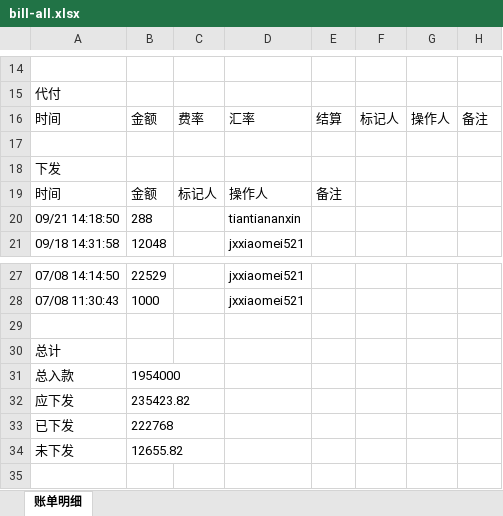
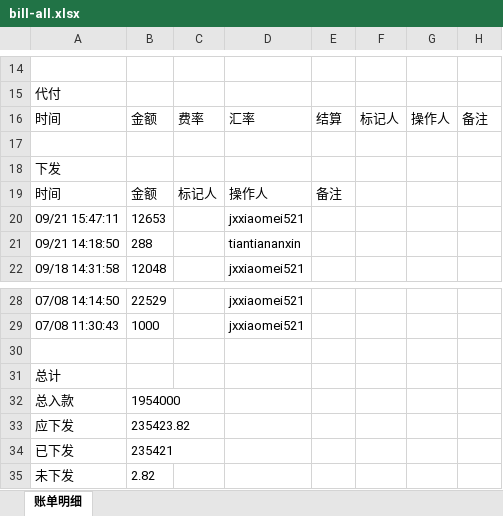
Before and after one commit to jzhangdan/botWeb, an Excel workbook: bills/JXZFSP01/-5253265175/8451cc887727b344dc36dcc396ae4dfb548a4dabad4e6050ee4ba5a2fac0c58b/bill-all.xlsx, sheet 账单明细, drawn as a sheet; only a part is shown, gaps mark what is left out; values as stored, in another font and other column widths than the file's, no borders; addresses are those after the commit; the diff names each change by its address in the sheet, - before the commit and + after, or states it on an @@ line.

Commit message:
update bill page -5253265175

```diff
--- a/bills/JXZFSP01/-5253265175/8451cc887727b344dc36dcc396ae4dfb548a4dabad4e6050ee4ba5a2fac0c58b/bill-all.xlsx (sheet 账单明细)
+++ b/bills/JXZFSP01/-5253265175/8451cc887727b344dc36dcc396ae4dfb548a4dabad4e6050ee4ba5a2fac0c58b/bill-all.xlsx (sheet 账单明细)
+row 20: 09/21 15:47:11 | 12653 |  | jxxiaomei521
-B34: 222768
+B34: 235421
-B35: 12655.82
+B35: 2.82
```
